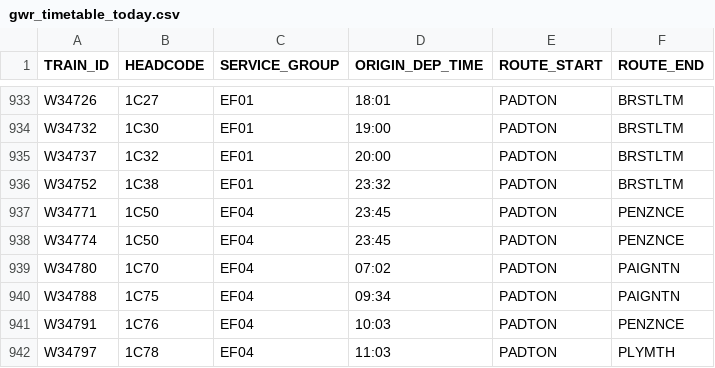
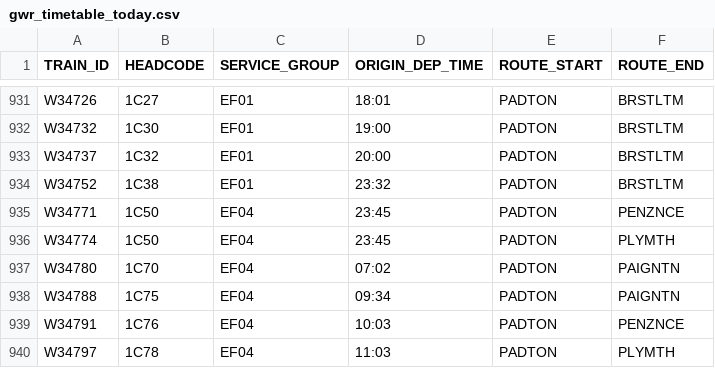
Before and after one commit to tomsmith199202-cloud/gwr_cron_job, a CSV file: gwr_timetable_today.csv, drawn as a sheet; only a part is shown, gaps mark what is left out; the diff covers the shown part only.

```diff
--- a/gwr_timetable_today.csv
+++ b/gwr_timetable_today.csv
@@ -937,3 +935,3 @@ W34752,1C38,EF01,23:32,PADTON,BRSTLTM
 W34771,1C50,EF04,23:45,PADTON,PENZNCE
-W34774,1C50,EF04,23:45,PADTON,PENZNCE
+W34774,1C50,EF04,23:45,PADTON,PLYMTH
 W34780,1C70,EF04,07:02,PADTON,PAIGNTN
```
Also changed, not shown: 3 added rows, 5 removed rows and 1 edited cell elsewhere in this file, 1 other file.
